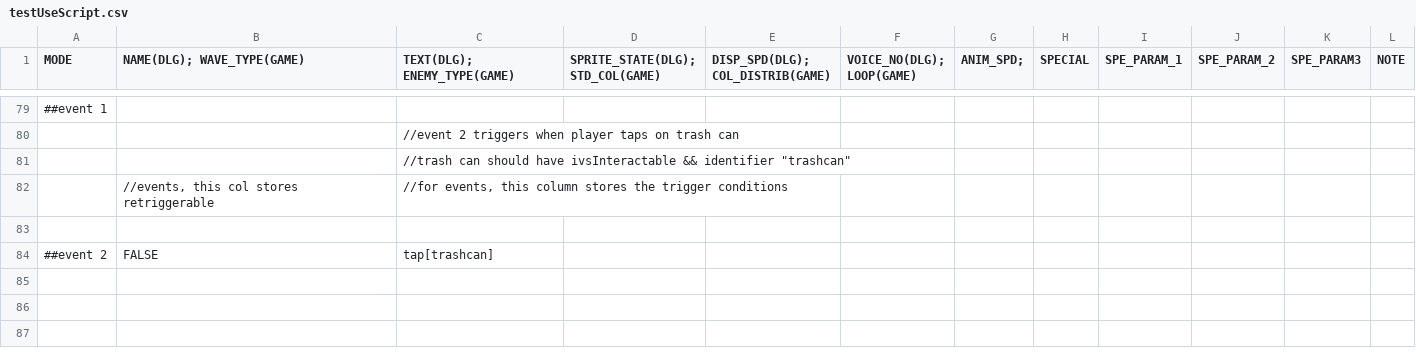
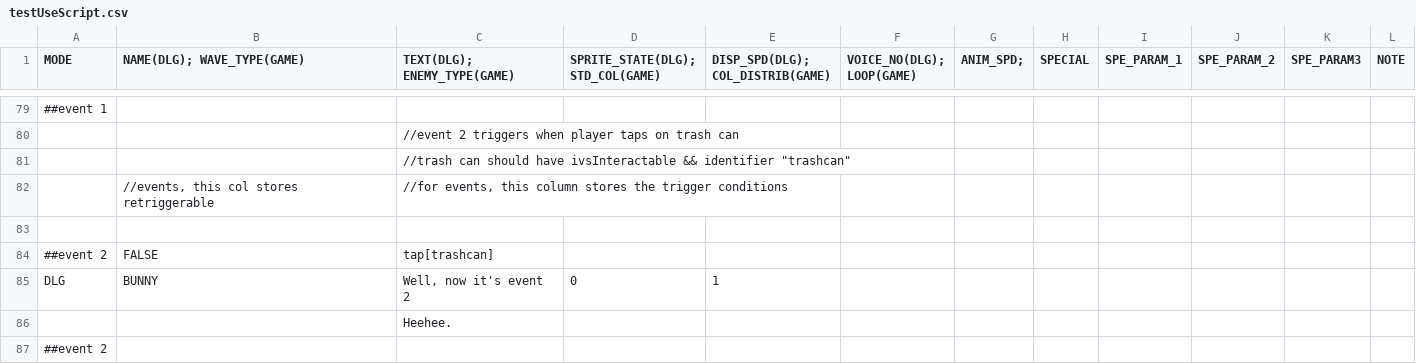
Before and after one commit to GillianYue/Bubbla, a CSV file: Assets/CSV/testUseScript.csv, drawn as a sheet; only a part is shown, gaps mark what is left out; the diff names each change by its address in the sheet, - before the commit and + after, or states it on an @@ line.

```diff
--- a/Assets/CSV/testUseScript.csv
+++ b/Assets/CSV/testUseScript.csv
+row 85: DLG | BUNNY | Well, now it's event 2 | 0 | 1
+row 86:  |  | Heehee.
+row 87: ##event 2
```
Also changed, not shown: 14 other files.
